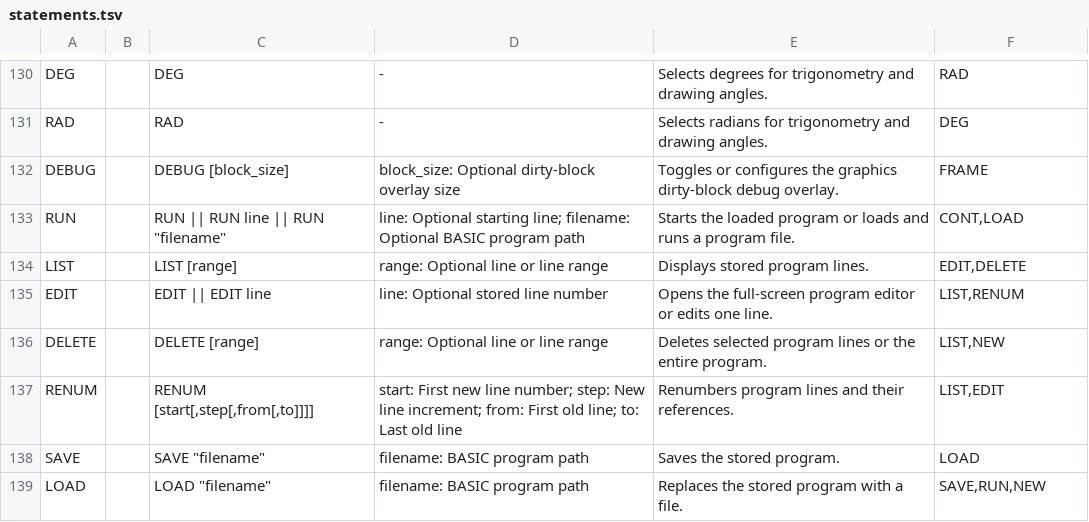
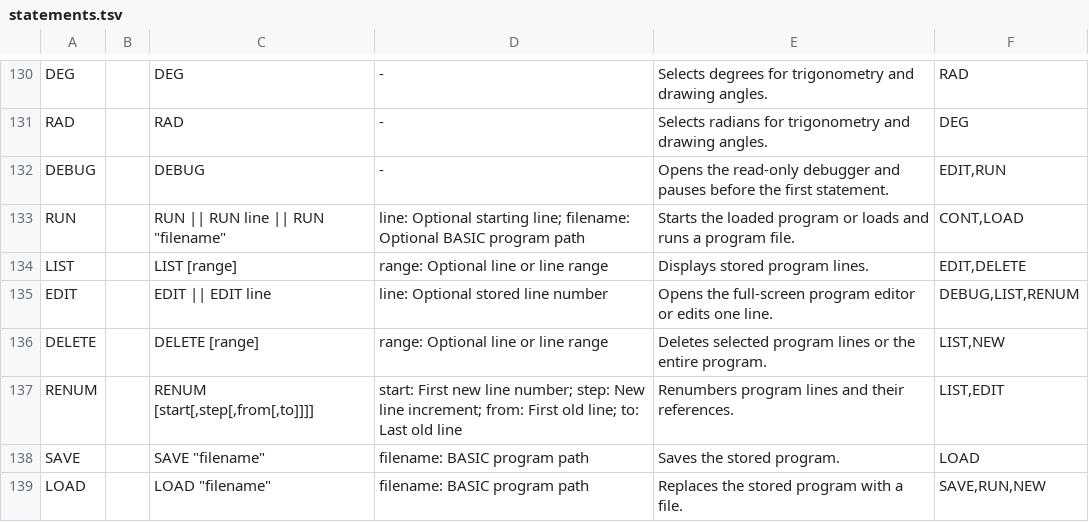
Before and after one commit to dobleproblema/AVL-BASIC, a TSV file: src/help/statements.tsv, drawn as a sheet; only a part is shown, gaps mark what is left out.

Commit message:
Add integrated visual debugger and precise inline IF stepping

```diff
--- a/src/help/statements.tsv
+++ b/src/help/statements.tsv
@@ -131,6 +131,6 @@ DEG		DEG	-	Selects degrees for trigonometry and drawing angles.	RAD
 RAD		RAD	-	Selects radians for trigonometry and drawing angles.	DEG
-DEBUG		DEBUG [block_size]	block_size: Optional dirty-block overlay size	Toggles or configures the graphics dirty-block debug overlay.	FRAME
+DEBUG		DEBUG	-	Opens the read-only debugger and pauses before the first statement.	EDIT,RUN
 RUN		RUN || RUN line || RUN "filename"	line: Optional starting line; filename: Optional BASIC program path	Starts the loaded program or loads and runs a program file.	CONT,LOAD
 LIST		LIST [range]	range: Optional line or line range	Displays stored program lines.	EDIT,DELETE
-EDIT		EDIT || EDIT line	line: Optional stored line number	Opens the full-screen program editor or edits one line.	LIST,RENUM
+EDIT		EDIT || EDIT line	line: Optional stored line number	Opens the full-screen program editor or edits one line.	DEBUG,LIST,RENUM
 DELETE		DELETE [range]	range: Optional line or line range	Deletes selected program lines or the entire program.	LIST,NEW
```
Also changed, not shown: 17 other files.
